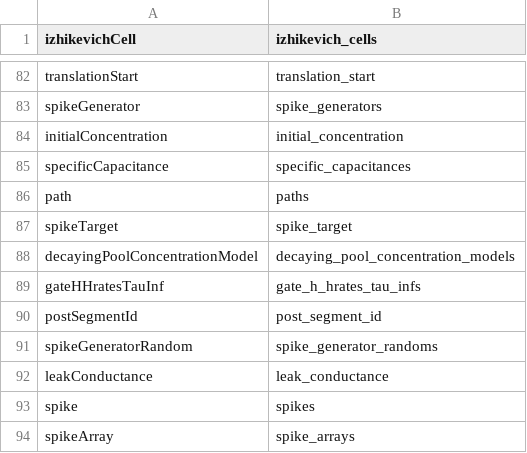
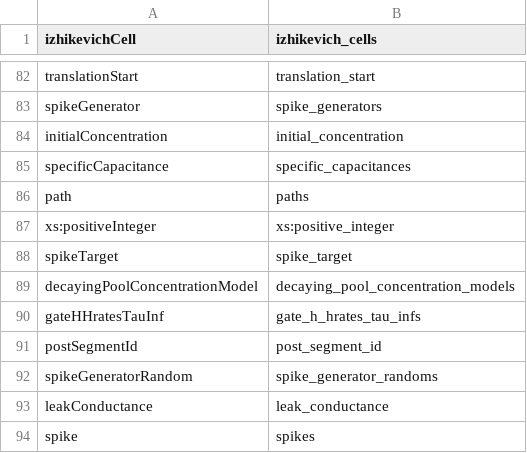
Before and after one commit to NeuralEnsemble/libNeuroML, a CSV file: neuroml/nml/changed_names.csv, drawn as a sheet; only a part is shown, gaps mark what is left out; the shorter side is filled out with more unchanged rows.

```diff
--- a/neuroml/nml/changed_names.csv
+++ b/neuroml/nml/changed_names.csv
@@ -86,2 +86,3 @@ specificCapacitance,specific_capacitances
 path,paths
+xs:positiveInteger,xs:positive_integer
 spikeTarget,spike_target
```
Also changed, not shown: neuroml/nml/name_table.csv, 4 other files.
